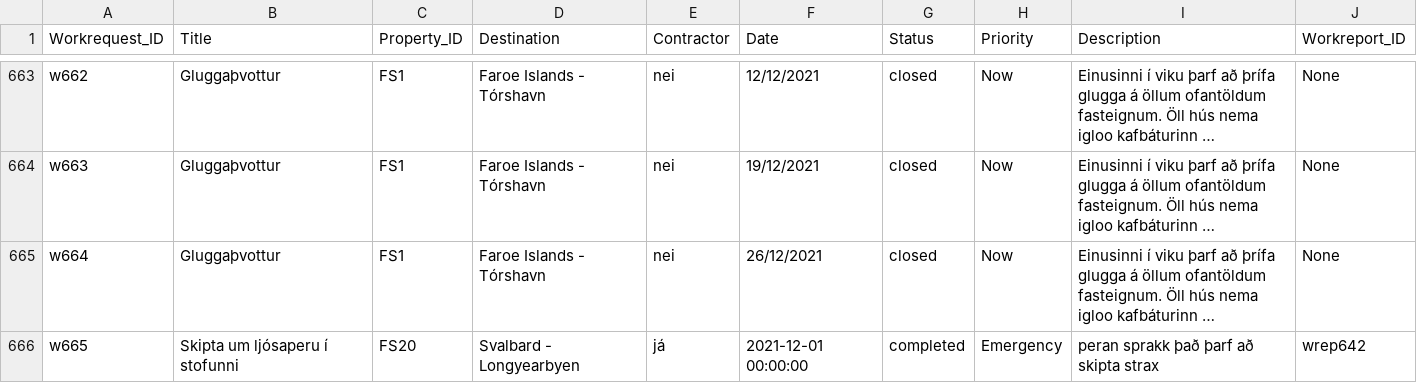
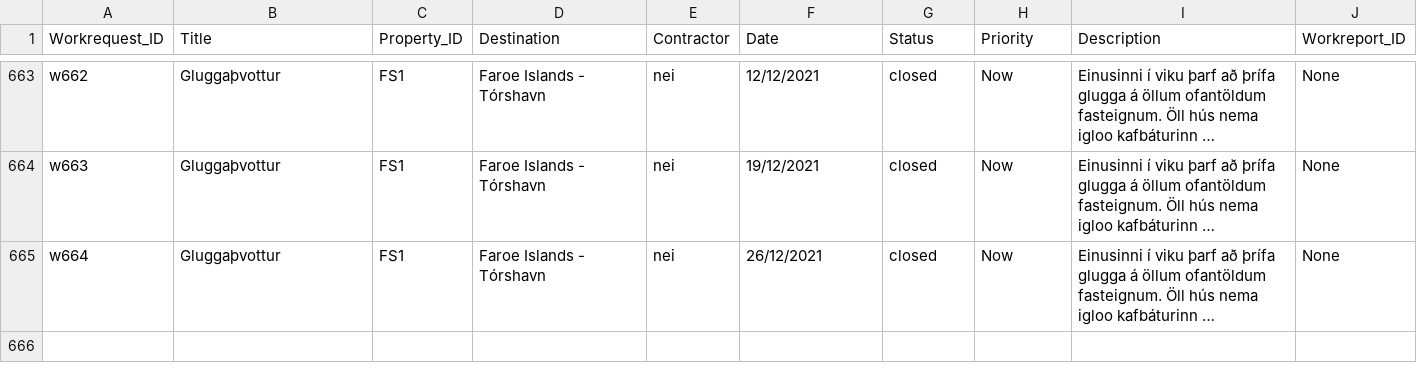
Before and after one commit to saraatla/VLN1-H25, a CSV file: csv/Workrequest.csv, drawn as a sheet; only a part is shown, gaps mark what is left out; long unchanged cells end in …; the diff names each change by its address in the sheet, - before the commit and + after, or states it on an @@ line.

```diff
--- a/csv/Workrequest.csv
+++ b/csv/Workrequest.csv
-row 666: w665 | Skipta um ljósaperu í stofunni | FS20 | Svalbard - Longyearbyen | já | 2021-12-01 00:00:00 | completed | Emergency | peran sprakk það þarf að skipta strax | wrep642
```
Also changed, not shown: 2 other files.
